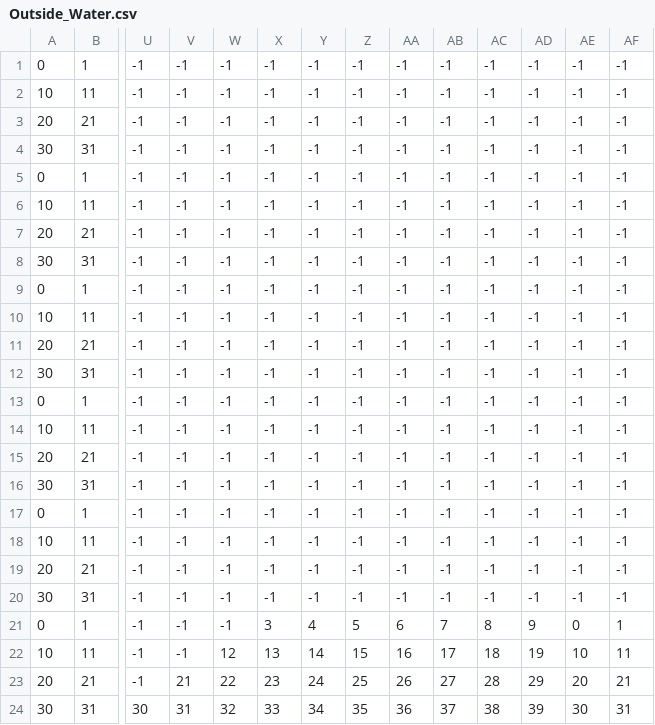
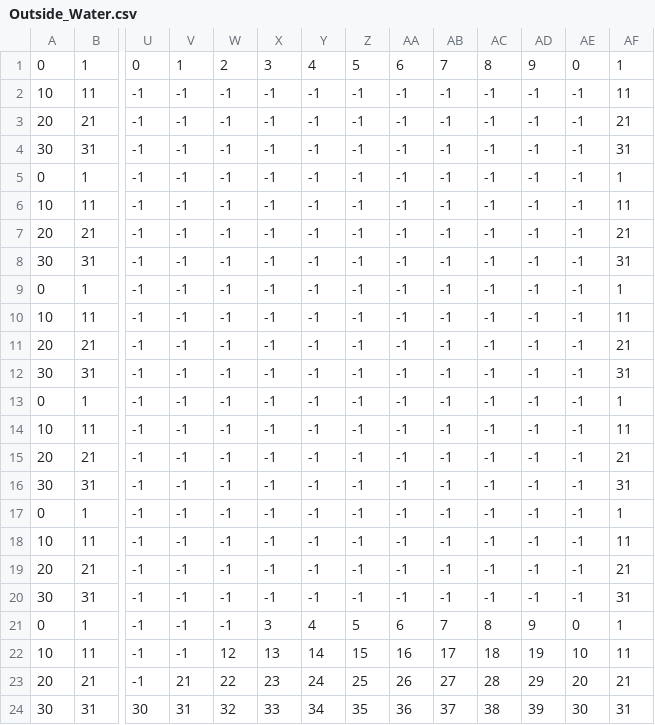
Before and after one commit to L-o-rd/meadows-pas, a CSV file: Meadows.Content/Levels/Outside_Water.csv, drawn as a sheet; only a part is shown, gaps mark what is left out; removed rows and columns are numbered as before the commit, all else as after; rows hold the shown columns only; the diff names each change by its address in the sheet, - before the commit and + after, or states it on an @@ line.

```diff
--- a/Meadows.Content/Levels/Outside_Water.csv
+++ b/Meadows.Content/Levels/Outside_Water.csv
-row 1: 0 | 1 | -1 | -1 | -1 | -1 | -1 | -1 | -1 | -1 | -1 | -1 | -1 | -1
+row 1: 0 | 1 | 0 | 1 | 2 | 3 | 4 | 5 | 6 | 7 | 8 | 9 | 0 | 1
-AF2: -1
+AF2: 11
-AF3: -1
+AF3: 21
-AF4: -1
+AF4: 31
-AF5: -1
+AF5: 1
-AF6: -1
+AF6: 11
-AF7: -1
+AF7: 21
-AF8: -1
+AF8: 31
-AF9: -1
+AF9: 1
-AF10: -1
+AF10: 11
-AF11: -1
+AF11: 21
-AF12: -1
+AF12: 31
-AF13: -1
+AF13: 1
-AF14: -1
+AF14: 11
-AF15: -1
+AF15: 21
-AF16: -1
+AF16: 31
-AF17: -1
+AF17: 1
-AF18: -1
+AF18: 11
-AF19: -1
+AF19: 21
-AF20: -1
+AF20: 31
```
Also changed, not shown: Meadows.Content/Levels/Outside_Outside.csv, Meadows.Content/Levels/Outside_OutsideOver.csv, 11 other files.
